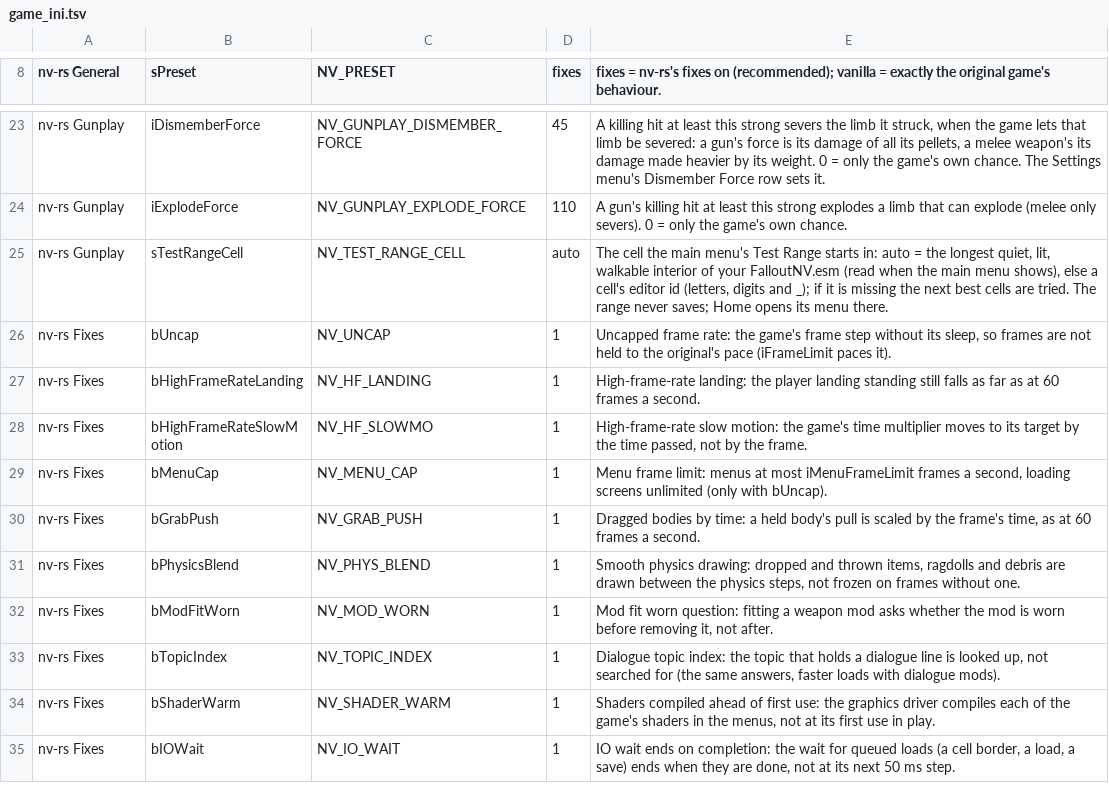
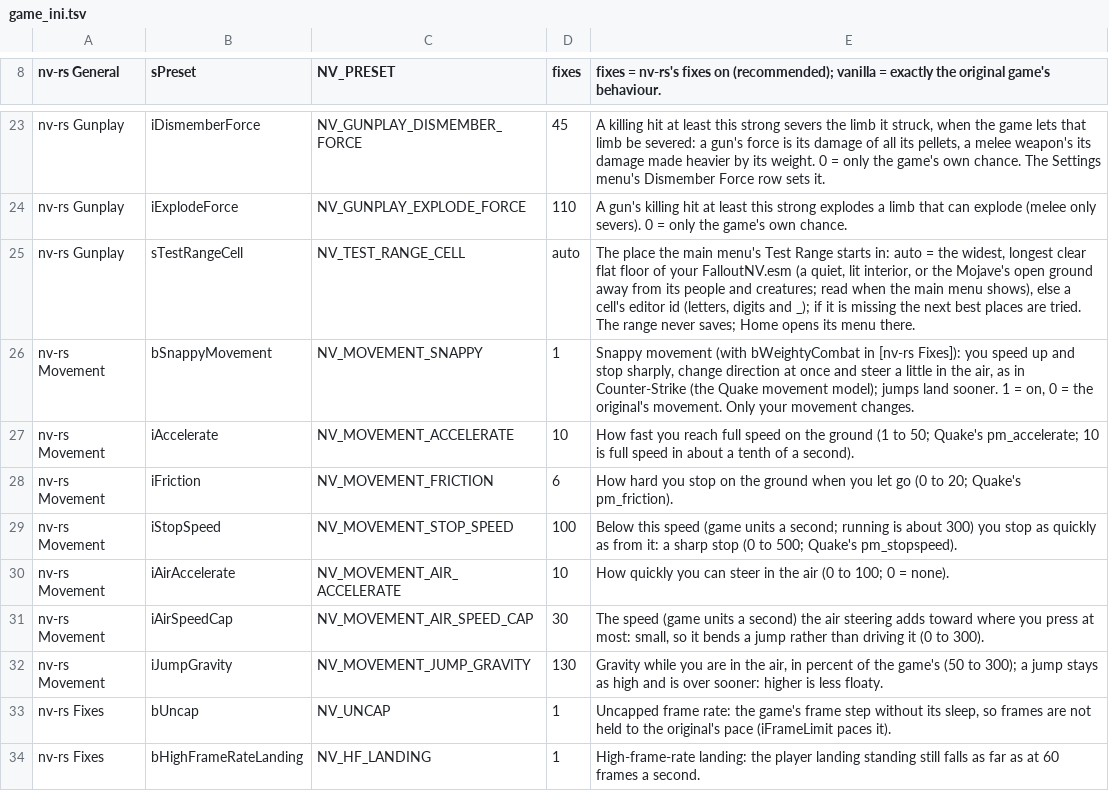
Before and after one commit to Lhomer/nv-rs, a TSV file: crates/host/data/game_ini.tsv, drawn as a sheet; only a part is shown, gaps mark what is left out; the shorter side is filled out with more unchanged rows.

```diff
--- a/crates/host/data/game_ini.tsv
+++ b/crates/host/data/game_ini.tsv
@@ -24,3 +24,10 @@ nv-rs Gunplay	iDismemberForce	NV_GUNPLAY_DISMEMBER_FORCE	45	A killing hit at lea
 nv-rs Gunplay	iExplodeForce	NV_GUNPLAY_EXPLODE_FORCE	110	A gun's killing hit at least this strong explodes a limb that can explode (melee only severs). 0 = only the game's own chance.
-nv-rs Gunplay	sTestRangeCell	NV_TEST_RANGE_CELL	auto	The cell the main menu's Test Range starts in: auto = the longest quiet, lit, walkable interior of your FalloutNV.esm (read when the main menu shows), else a cell's editor id (letters, digits and _); if it is missing the next best cells are tried. The range never saves; Home opens its menu there.
+nv-rs Gunplay	sTestRangeCell	NV_TEST_RANGE_CELL	auto	The place the main menu's Test Range starts in: auto = the widest, longest clear flat floor of your FalloutNV.esm (a quiet, lit interior, or the Mojave's open ground away from its people and creatures; read when the main menu shows), else a cell's editor id (letters, digits and _); if it is missing the next best places are tried. The range never saves; Home opens its menu there.
+nv-rs Movement	bSnappyMovement	NV_MOVEMENT_SNAPPY	1	Snappy movement (with bWeightyCombat in [nv-rs Fixes]): you speed up and stop sharply, change direction at once and steer a little in the air, as in Counter-Strike (the Quake movement model); jumps land sooner. 1 = on, 0 = the original's movement. Only your movement changes.
+nv-rs Movement	iAccelerate	NV_MOVEMENT_ACCELERATE	10	How fast you reach full speed on the ground (1 to 50; Quake's pm_accelerate; 10 is full speed in about a tenth of a second).
+nv-rs Movement	iFriction	NV_MOVEMENT_FRICTION	6	How hard you stop on the ground when you let go (0 to 20; Quake's pm_friction).
+nv-rs Movement	iStopSpeed	NV_MOVEMENT_STOP_SPEED	100	Below this speed (game units a second; running is about 300) you stop as quickly as from it: a sharp stop (0 to 500; Quake's pm_stopspeed).
+nv-rs Movement	iAirAccelerate	NV_MOVEMENT_AIR_ACCELERATE	10	How quickly you can steer in the air (0 to 100; 0 = none).
+nv-rs Movement	iAirSpeedCap	NV_MOVEMENT_AIR_SPEED_CAP	30	The speed (game units a second) the air steering adds toward where you press at most: small, so it bends a jump rather than driving it (0 to 300).
+nv-rs Movement	iJumpGravity	NV_MOVEMENT_JUMP_GRAVITY	130	Gravity while you are in the air, in percent of the game's (50 to 300); a jump stays as high and is over sooner: higher is less floaty.
 nv-rs Fixes	bUncap	NV_UNCAP	1	Uncapped frame rate: the game's frame step without its sleep, so frames are not held to the original's pace (iFrameLimit paces it).
```
Also changed, not shown: crates/engine-core/data/overridable.tsv, 12 other files.
